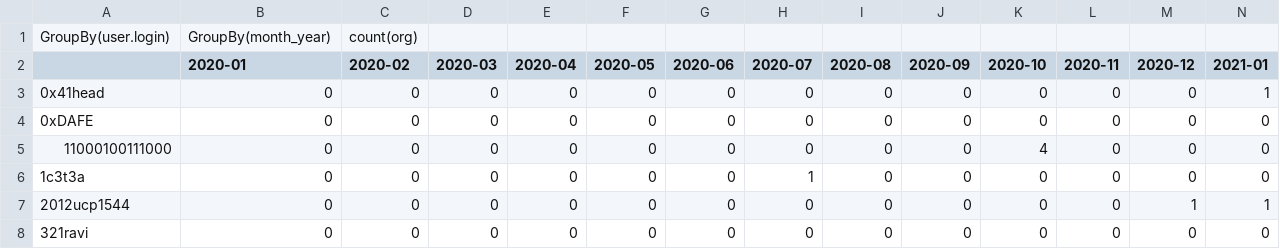
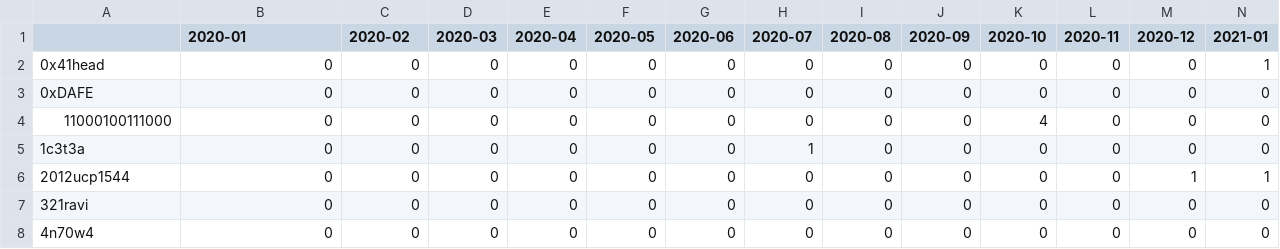
Before and after one commit to jenkins-infra/jenkins-contribution-aggregator, a CSV file: test_data/overview.csv, drawn as a sheet; only a part is shown; the shorter side is filled out with more unchanged rows; rows hold the shown columns only; the diff names each change by its address in the sheet, - before the commit and + after, or states it on an @@ line.

```diff
--- a/test_data/overview.csv
+++ b/test_data/overview.csv
-row 1: GroupBy(user.login) | GroupBy(month_year) | count(org)
```
Also changed, not shown: 2 other files.
